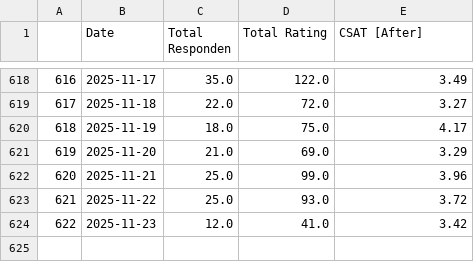
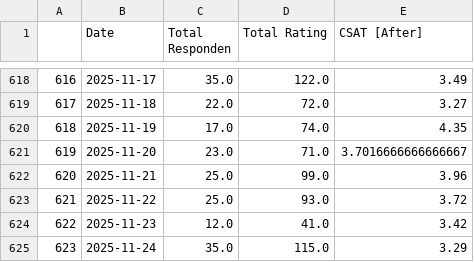
Before and after one commit to OzyPrazuganda/ai_dashboard, a CSV file: dataset_kula/csat_after_takeout.csv, drawn as a sheet; only a part is shown, gaps mark what is left out.

```diff
--- a/dataset_kula/csat_after_takeout.csv
+++ b/dataset_kula/csat_after_takeout.csv
@@ -619,4 +619,4 @@
 617,2025-11-18,22.0,72.0,3.27
-618,2025-11-19,18.0,75.0,4.17
-619,2025-11-20,21.0,69.0,3.29
+618,2025-11-19,17.0,74.0,4.35
+619,2025-11-20,23.0,71.0,3.7016666666666667
 620,2025-11-21,25.0,99.0,3.96
@@ -624 +624,2 @@
 622,2025-11-23,12.0,41.0,3.42
+623,2025-11-24,35.0,115.0,3.29
```
Also changed, not shown: dataset_kula/csat_before_takeout.csv, dataset_kula/csat_takeout.csv, 12 other files.
